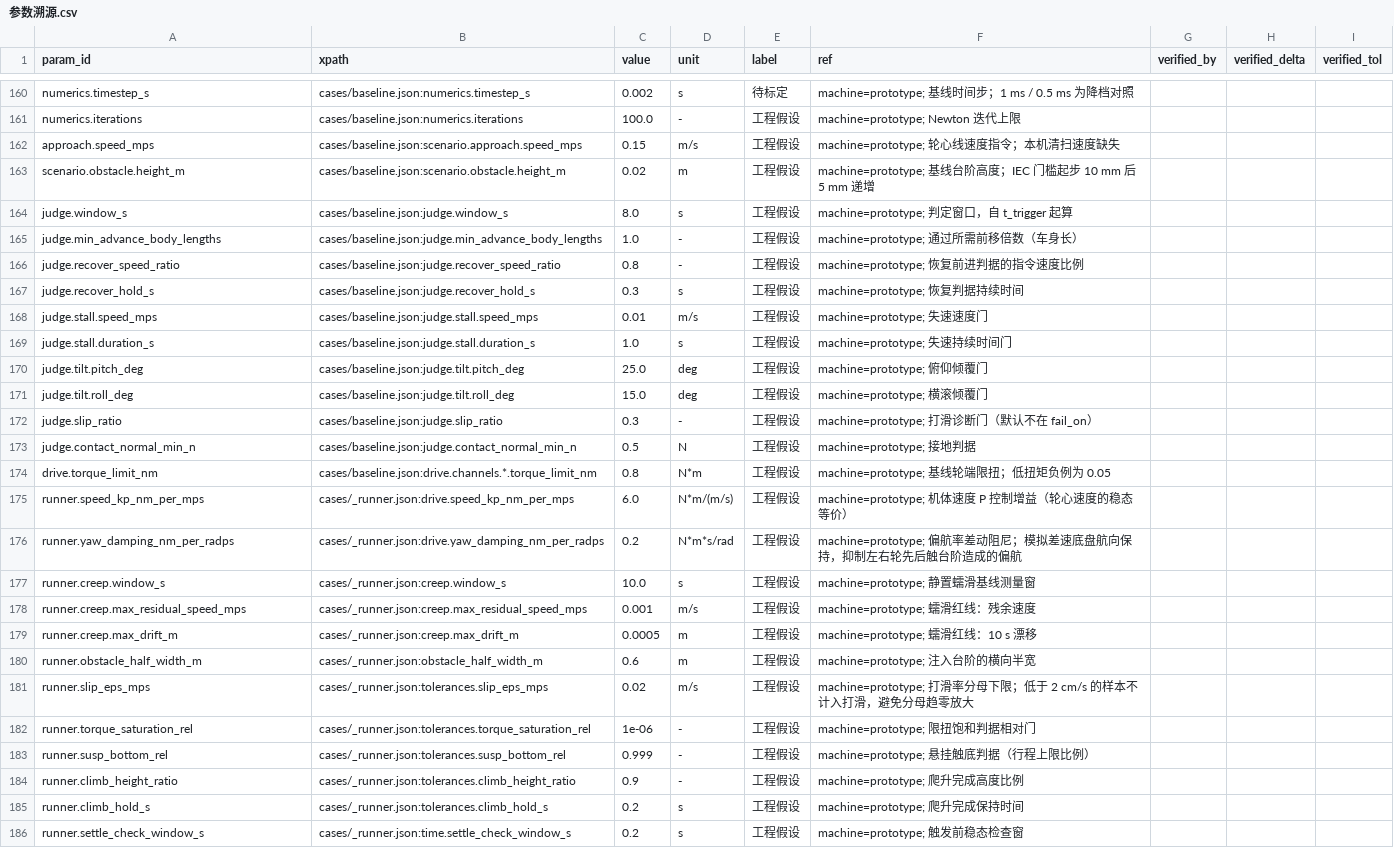
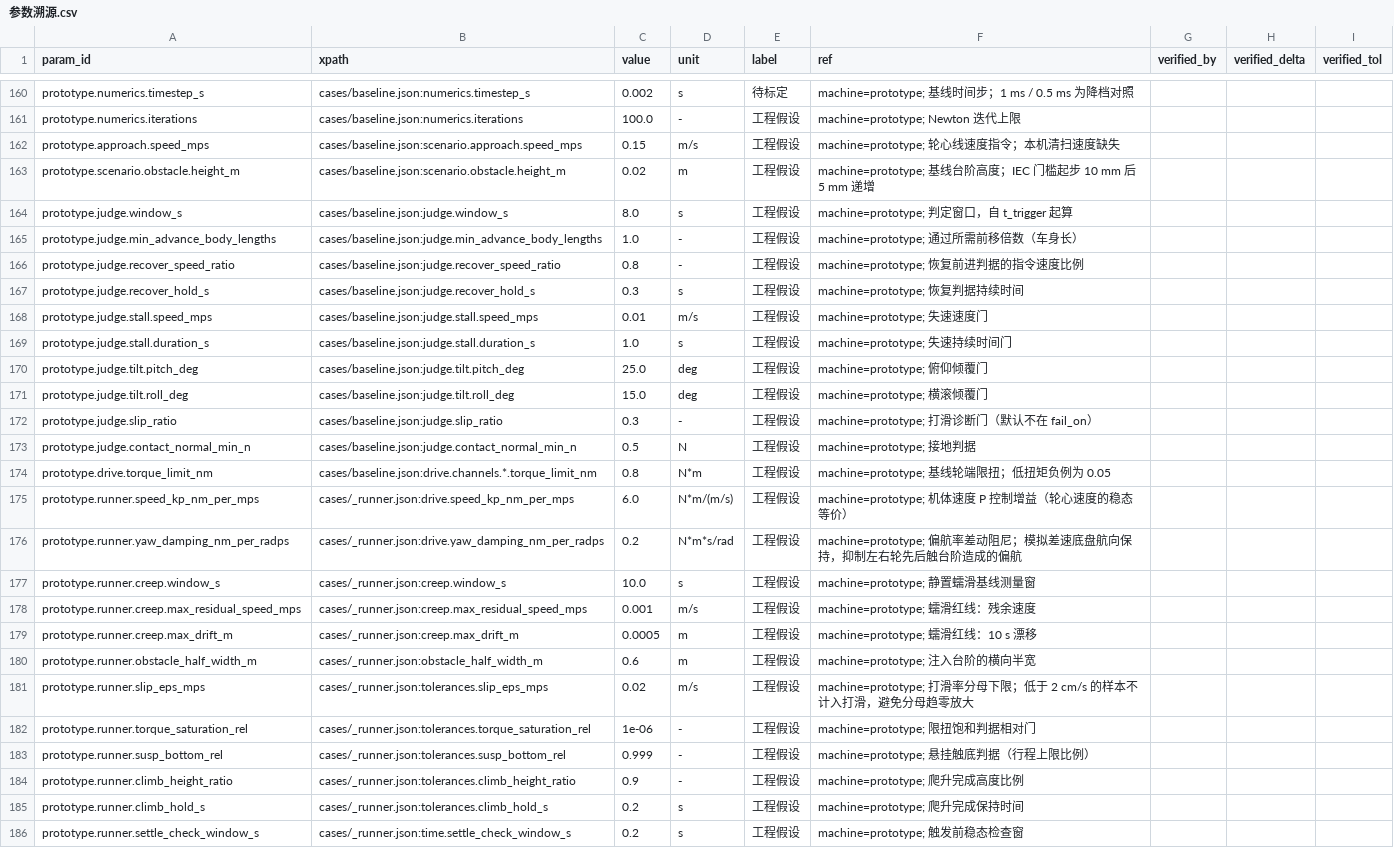
Before and after one commit to keylliucong/mujoco-robot-vacuum, a CSV file: docs/参数溯源.csv, drawn as a sheet; only a part is shown, gaps mark what is left out; the diff covers the shown part only; the diff names each change by its address in the sheet, - before the commit and + after, or states it on an @@ line.

Commit message:
chore(qa): prototype 行加机型前缀并清 xpath 占位（对齐 ADR-014/#30）
rebase 到 93023d1 后按 main 侧 scripts/migrate_param_ids.py 机械迁移：
110 行原型模型参数加 prototype. 前缀、22 行 '-' xpath 清空；未改数值/label/ref。
main 的 own/oomwoo 77 行与 43 行预算原样保留。

```diff
--- a/docs/参数溯源.csv
+++ b/docs/参数溯源.csv
-A160 (param_id): numerics.timestep_s
+A160 (param_id): prototype.numerics.timestep_s
-A161 (param_id): numerics.iterations
+A161 (param_id): prototype.numerics.iterations
-A162 (param_id): approach.speed_mps
+A162 (param_id): prototype.approach.speed_mps
-A163 (param_id): scenario.obstacle.height_m
+A163 (param_id): prototype.scenario.obstacle.height_m
-A164 (param_id): judge.window_s
+A164 (param_id): prototype.judge.window_s
-A165 (param_id): judge.min_advance_body_lengths
+A165 (param_id): prototype.judge.min_advance_body_lengths
-A166 (param_id): judge.recover_speed_ratio
+A166 (param_id): prototype.judge.recover_speed_ratio
-A167 (param_id): judge.recover_hold_s
+A167 (param_id): prototype.judge.recover_hold_s
-A168 (param_id): judge.stall.speed_mps
+A168 (param_id): prototype.judge.stall.speed_mps
-A169 (param_id): judge.stall.duration_s
+A169 (param_id): prototype.judge.stall.duration_s
-A170 (param_id): judge.tilt.pitch_deg
+A170 (param_id): prototype.judge.tilt.pitch_deg
-A171 (param_id): judge.tilt.roll_deg
+A171 (param_id): prototype.judge.tilt.roll_deg
-A172 (param_id): judge.slip_ratio
+A172 (param_id): prototype.judge.slip_ratio
-A173 (param_id): judge.contact_normal_min_n
+A173 (param_id): prototype.judge.contact_normal_min_n
-A174 (param_id): drive.torque_limit_nm
+A174 (param_id): prototype.drive.torque_limit_nm
-A175 (param_id): runner.speed_kp_nm_per_mps
+A175 (param_id): prototype.runner.speed_kp_nm_per_mps
-A176 (param_id): runner.yaw_damping_nm_per_radps
+A176 (param_id): prototype.runner.yaw_damping_nm_per_radps
-A177 (param_id): runner.creep.window_s
+A177 (param_id): prototype.runner.creep.window_s
-A178 (param_id): runner.creep.max_residual_speed_mps
+A178 (param_id): prototype.runner.creep.max_residual_speed_mps
-A179 (param_id): runner.creep.max_drift_m
+A179 (param_id): prototype.runner.creep.max_drift_m
-A180 (param_id): runner.obstacle_half_width_m
+A180 (param_id): prototype.runner.obstacle_half_width_m
-A181 (param_id): runner.slip_eps_mps
+A181 (param_id): prototype.runner.slip_eps_mps
-A182 (param_id): runner.torque_saturation_rel
+A182 (param_id): prototype.runner.torque_saturation_rel
-A183 (param_id): runner.susp_bottom_rel
+A183 (param_id): prototype.runner.susp_bottom_rel
-A184 (param_id): runner.climb_height_ratio
+A184 (param_id): prototype.runner.climb_height_ratio
-A185 (param_id): runner.climb_hold_s
+A185 (param_id): prototype.runner.climb_hold_s
-A186 (param_id): runner.settle_check_window_s
+A186 (param_id): prototype.runner.settle_check_window_s
```
Also changed, not shown: 105 edited cells elsewhere in this file.
